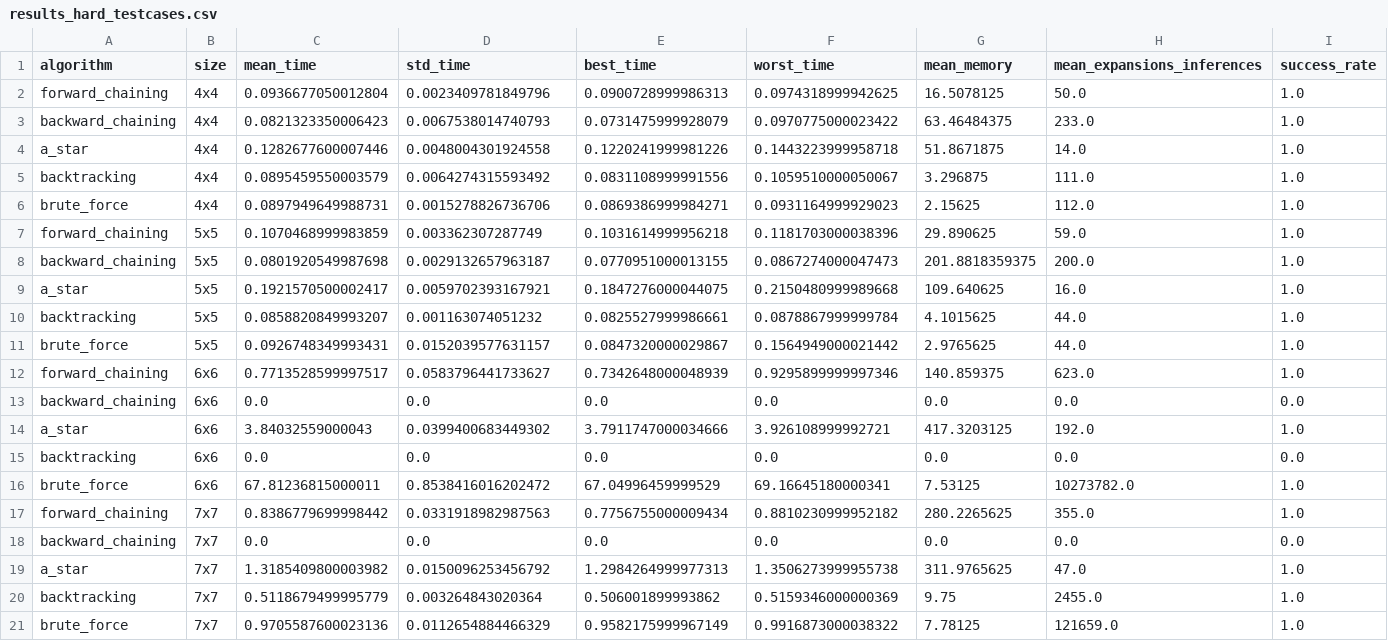
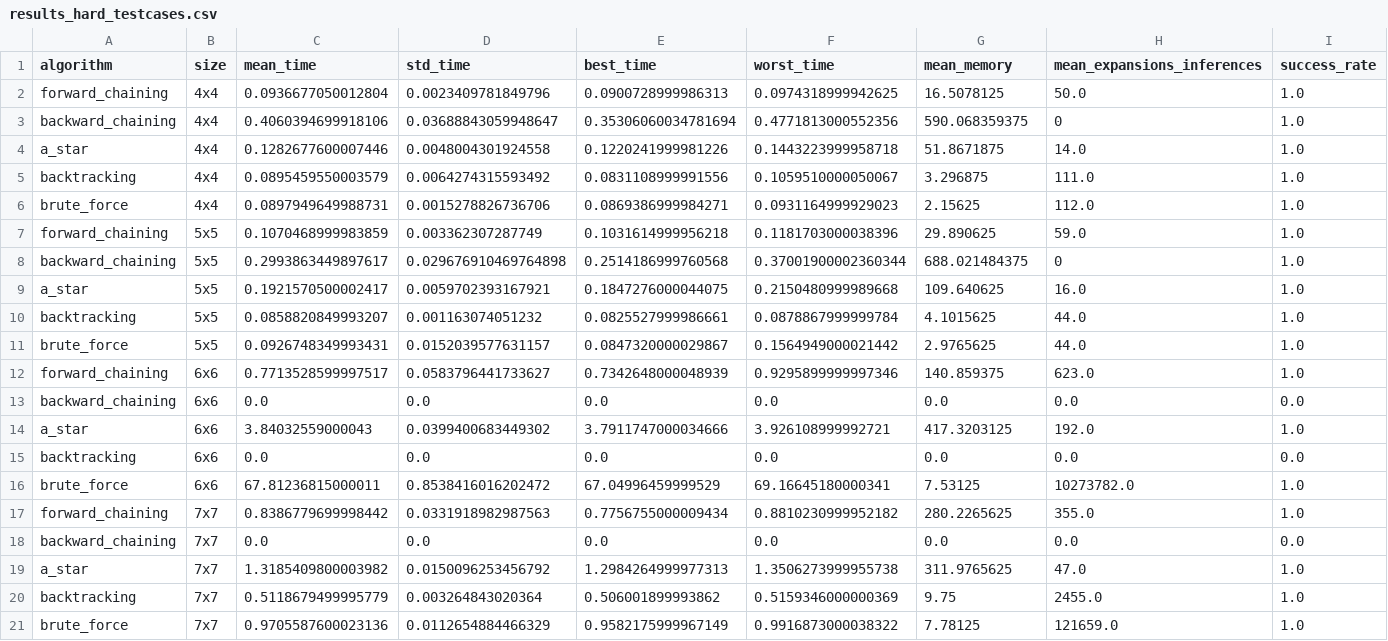
Before and after one commit to htnngoc2418-art/Futoshiki, a CSV file: statistics/results_hard_testcases.csv, drawn as a sheet.

Commit message:
change bwc

```diff
--- a/statistics/results_hard_testcases.csv
+++ b/statistics/results_hard_testcases.csv
@@ -2,3 +2,3 @@ algorithm,size,mean_time,std_time,best_time,worst_time,mean_memory,mean_expansio
 forward_chaining,4x4,0.0936677050012804,0.0023409781849796,0.0900728999986313,0.0974318999942625,16.5078125,50.0,1.0
-backward_chaining,4x4,0.0821323350006423,0.0067538014740793,0.0731475999928079,0.0970775000023422,63.46484375,233.0,1.0
+backward_chaining,4x4,0.4060394699918106,0.03688843059948647,0.35306060034781694,0.4771813000552356,590.068359375,0,1.0
 a_star,4x4,0.1282677600007446,0.0048004301924558,0.1220241999981226,0.1443223999958718,51.8671875,14.0,1.0
@@ -7,3 +7,3 @@ brute_force,4x4,0.0897949649988731,0.0015278826736706,0.0869386999984271,0.09311
 forward_chaining,5x5,0.1070468999983859,0.003362307287749,0.1031614999956218,0.1181703000038396,29.890625,59.0,1.0
-backward_chaining,5x5,0.0801920549987698,0.0029132657963187,0.0770951000013155,0.0867274000047473,201.8818359375,200.0,1.0
+backward_chaining,5x5,0.2993863449897617,0.029676910469764898,0.2514186999760568,0.37001900002360344,688.021484375,0,1.0
 a_star,5x5,0.1921570500002417,0.0059702393167921,0.1847276000044075,0.2150480999989668,109.640625,16.0,1.0
```
